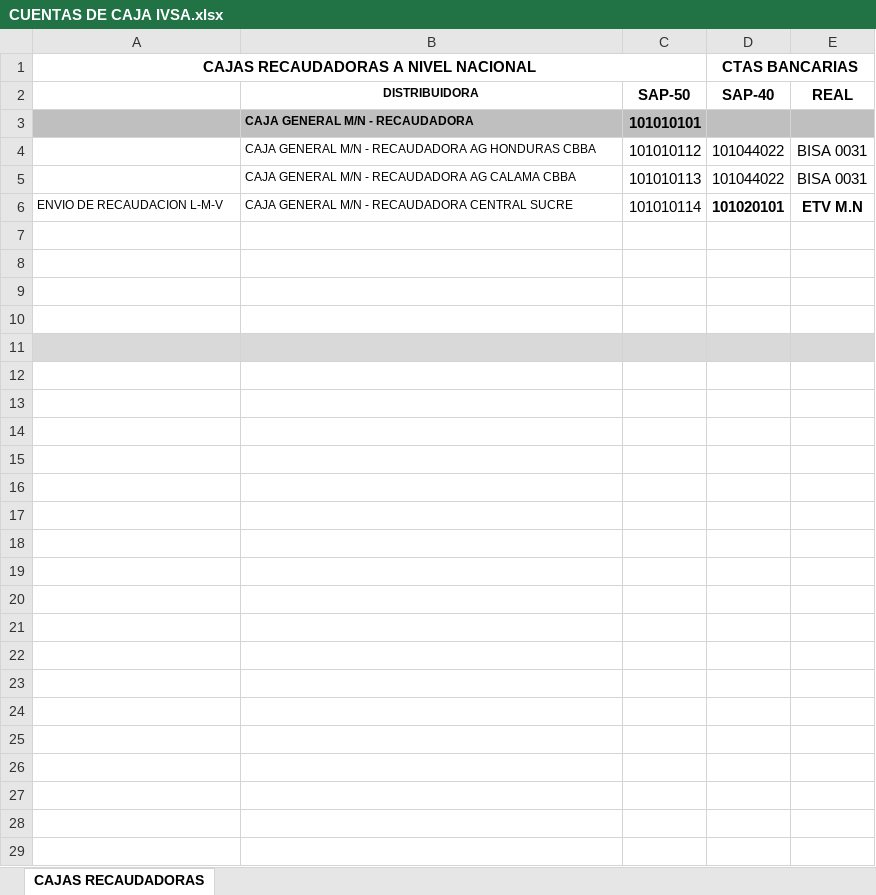
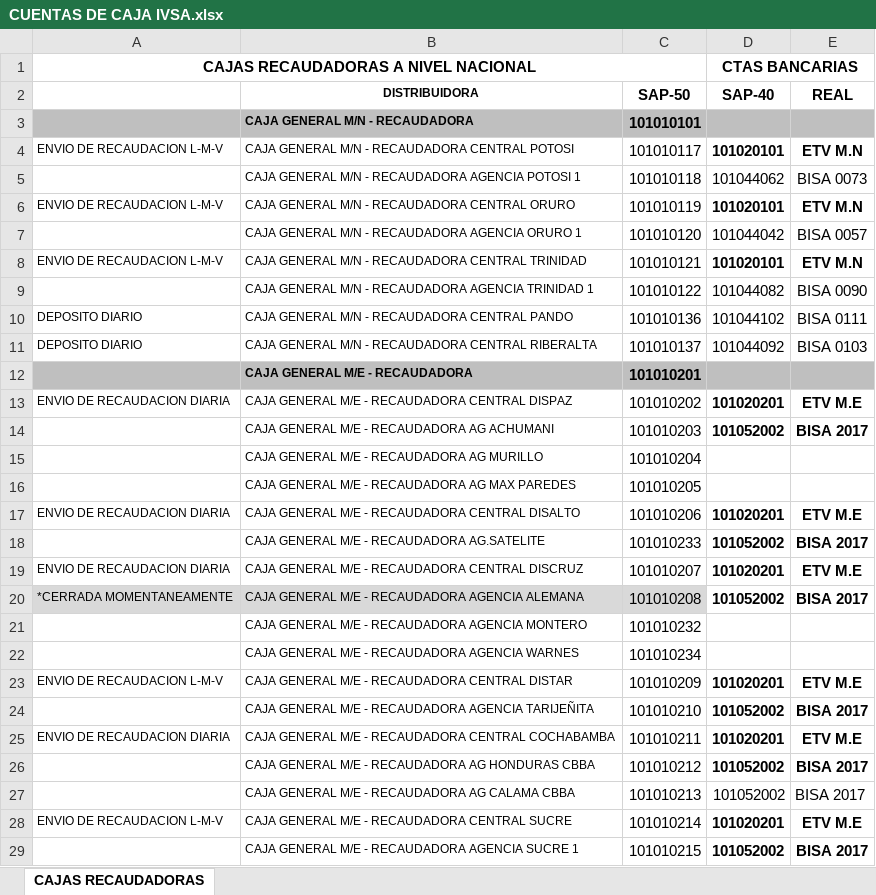
Before and after one commit to cristhiaml95/Traslado-de-tesoreria-B5, an Excel workbook: Cuentas recaudadoras 2/09.11.2022-F/CUENTAS DE CAJA IVSA.xlsx, sheet CAJAS RECAUDADORAS, drawn as a sheet; only a part is shown; values as stored, in another font and other column widths than the file's, no borders; removed rows and columns are numbered as before the commit, all else as after; the diff covers the shown part only; the diff names each change by its address in the sheet, - before the commit and + after, or states it on an @@ line.

```diff
--- a/Cuentas recaudadoras 2/09.11.2022-F/CUENTAS DE CAJA IVSA.xlsx (sheet CAJAS RECAUDADORAS)
+++ b/Cuentas recaudadoras 2/09.11.2022-F/CUENTAS DE CAJA IVSA.xlsx (sheet CAJAS RECAUDADORAS)
-row 4:  | CAJA GENERAL M/N - RECAUDADORA AG HONDURAS CBBA | 101010112 | 101044022 | BISA 0031
-row 5:  | CAJA GENERAL M/N - RECAUDADORA AG CALAMA CBBA | 101010113 | 101044022 | BISA 0031
+row 4: ENVIO DE RECAUDACION L-M-V | CAJA GENERAL M/N - RECAUDADORA CENTRAL POTOSI | 101010117 | 101020101 | ETV M.N
+row 5:  | CAJA GENERAL M/N - RECAUDADORA AGENCIA POTOSI 1 | 101010118 | 101044062 | BISA 0073
-B6 (DISTRIBUIDORA): CAJA GENERAL M/N - RECAUDADORA CENTRAL SUCRE
+B6 (DISTRIBUIDORA): CAJA GENERAL M/N - RECAUDADORA CENTRAL ORURO
-C6 (SAP-50): 101010114
+C6 (SAP-50): 101010119
-row 7: (empty)
+row 7:  | CAJA GENERAL M/N - RECAUDADORA AGENCIA ORURO 1 | 101010120 | 101044042 | BISA 0057
-row 8: (empty)
+row 8: ENVIO DE RECAUDACION L-M-V | CAJA GENERAL M/N - RECAUDADORA CENTRAL TRINIDAD | 101010121 | 101020101 | ETV M.N
-row 9: (empty)
+row 9:  | CAJA GENERAL M/N - RECAUDADORA AGENCIA TRINIDAD 1 | 101010122 | 101044082 | BISA 0090
-row 10: (empty)
+row 10: DEPOSITO DIARIO | CAJA GENERAL M/N - RECAUDADORA CENTRAL PANDO | 101010136 | 101044102 | BISA 0111
-row 11: (empty)
+row 11: DEPOSITO DIARIO | CAJA GENERAL M/N - RECAUDADORA CENTRAL RIBERALTA | 101010137 | 101044092 | BISA 0103
-A11:E11 fill: #D9D9D9
+A11:E11 fill: none
-A12:E12 fill: none
+A12:E12 fill: #BFBFBF
-row 12: (empty)
+row 12:  | CAJA GENERAL M/E - RECAUDADORA | 101010201
-row 13: (empty)
+row 13: ENVIO DE RECAUDACION DIARIA | CAJA GENERAL M/E - RECAUDADORA CENTRAL DISPAZ | 101010202 | 101020201 | ETV M.E
-row 14: (empty)
+row 14:  | CAJA GENERAL M/E - RECAUDADORA AG ACHUMANI | 101010203 | 101052002 | BISA 2017
-row 15: (empty)
+row 15:  | CAJA GENERAL M/E - RECAUDADORA AG MURILLO | 101010204
-row 16: (empty)
+row 16:  | CAJA GENERAL M/E - RECAUDADORA AG MAX PAREDES | 101010205
-row 17: (empty)
+row 17: ENVIO DE RECAUDACION DIARIA | CAJA GENERAL M/E - RECAUDADORA CENTRAL DISALTO | 101010206 | 101020201 | ETV M.E
-row 18: (empty)
+row 18:  | CAJA GENERAL M/E - RECAUDADORA AG.SATELITE | 101010233 | 101052002 | BISA 2017
-row 19: (empty)
+row 19: ENVIO DE RECAUDACION DIARIA | CAJA GENERAL M/E - RECAUDADORA CENTRAL DISCRUZ | 101010207 | 101020201 | ETV M.E
-row 20: (empty)
+row 20: *CERRADA MOMENTANEAMENTE | CAJA GENERAL M/E - RECAUDADORA AGENCIA ALEMANA | 101010208 | 101052002 | BISA 2017
-A20:C20 fill: none
+A20:C20 fill: #D9D9D9
-row 21: (empty)
+row 21:  | CAJA GENERAL M/E - RECAUDADORA AGENCIA MONTERO | 101010232
-row 22: (empty)
+row 22:  | CAJA GENERAL M/E - RECAUDADORA AGENCIA WARNES | 101010234
-row 23: (empty)
+row 23: ENVIO DE RECAUDACION L-M-V | CAJA GENERAL M/E - RECAUDADORA CENTRAL DISTAR | 101010209 | 101020201 | ETV M.E
-row 24: (empty)
+row 24:  | CAJA GENERAL M/E - RECAUDADORA AGENCIA TARIJEÑITA | 101010210 | 101052002 | BISA 2017
-row 25: (empty)
+row 25: ENVIO DE RECAUDACION DIARIA | CAJA GENERAL M/E - RECAUDADORA CENTRAL COCHABAMBA | 101010211 | 101020201 | ETV M.E
-row 26: (empty)
+row 26:  | CAJA GENERAL M/E - RECAUDADORA AG HONDURAS CBBA | 101010212 | 101052002 | BISA 2017
-row 27: (empty)
+row 27:  | CAJA GENERAL M/E - RECAUDADORA AG CALAMA CBBA | 101010213 | 101052002 | BISA 2017
-row 28: (empty)
+row 28: ENVIO DE RECAUDACION L-M-V | CAJA GENERAL M/E - RECAUDADORA CENTRAL SUCRE | 101010214 | 101020201 | ETV M.E
-row 29: (empty)
+row 29:  | CAJA GENERAL M/E - RECAUDADORA AGENCIA SUCRE 1 | 101010215 | 101052002 | BISA 2017
```
Also changed, not shown: 41 edited cells and cell formats elsewhere in this sheet, Cuentas recaudadoras/09.11.2022/CUENTAS DE CAJA IVSA.xlsx, config.xlsx, 41 other files.
